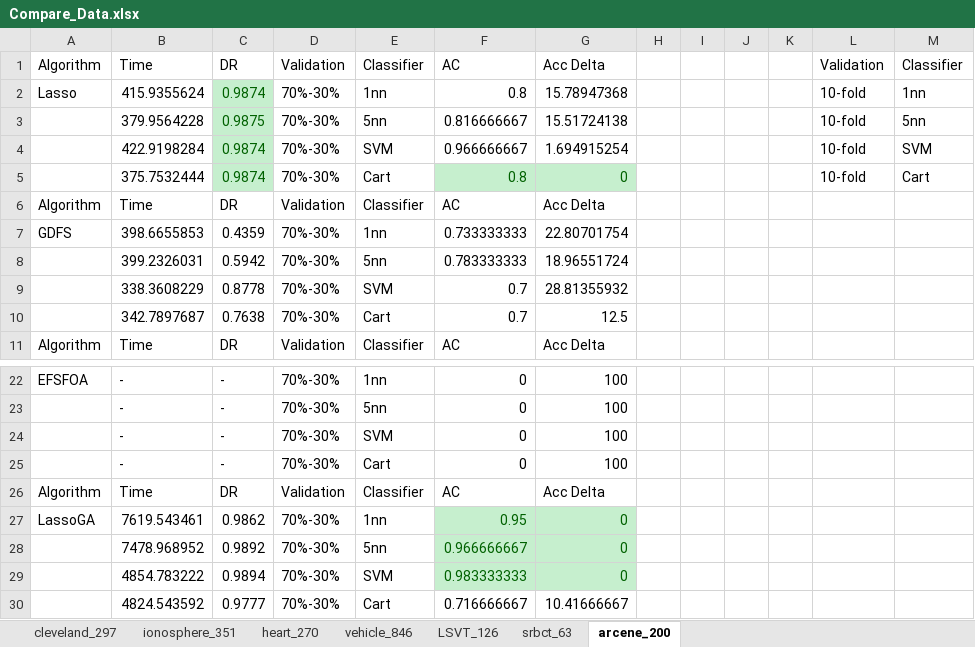
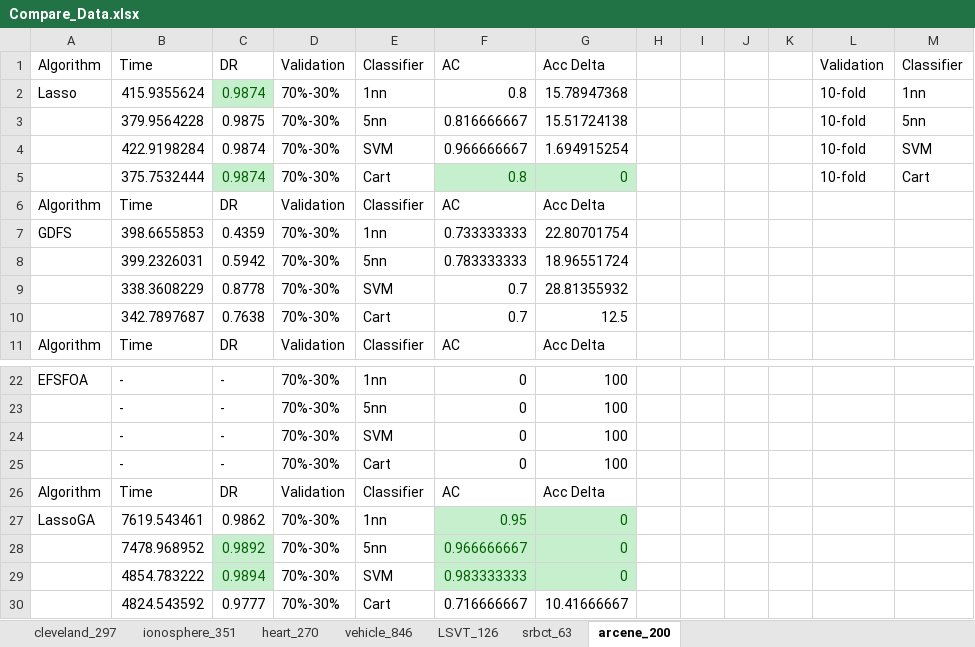
Before and after one commit to WNJXYK/JLU_FeatureSelection, an Excel workbook: Doc/Compare_Data.xlsx, sheet arcene_200, drawn as a sheet; only a part is shown, gaps mark what is left out; values as stored, in another font and other column widths than the file's, no borders; the diff names each change by its address in the sheet, - before the commit and + after, or states it on an @@ line.

```diff
--- a/Doc/Compare_Data.xlsx (sheet arcene_200)
+++ b/Doc/Compare_Data.xlsx (sheet arcene_200)
@@ C3:C4 fill: #C6EFCE → none, text colour: #006100 → black @@
@@ C28:C29 fill: none → #C6EFCE, text colour: black → #006100 @@
```
Also changed, not shown: sheet ionosphere_351, sheet cleveland_297, sheet heart_270, sheet vehicle_846.
